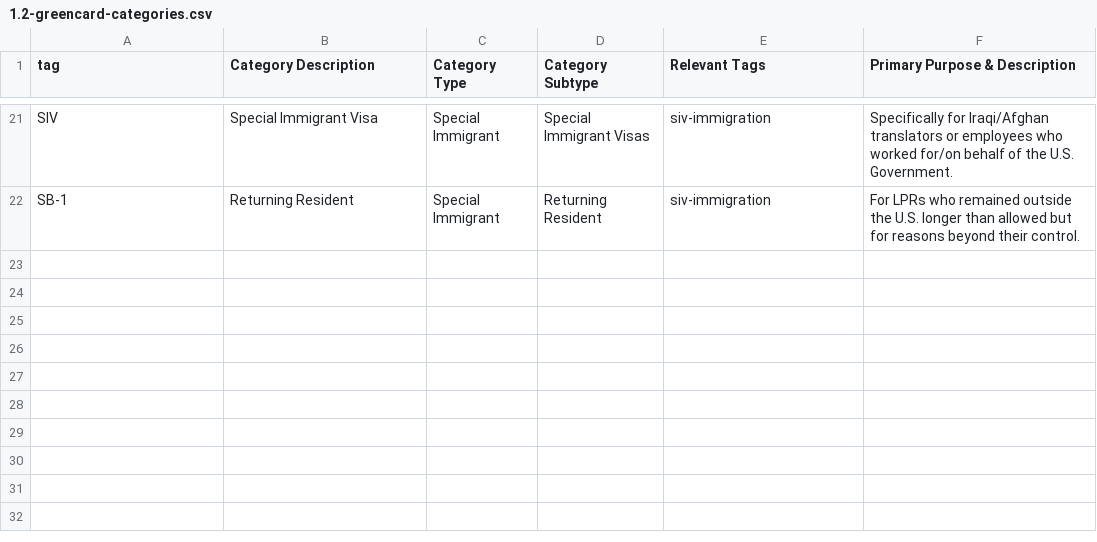
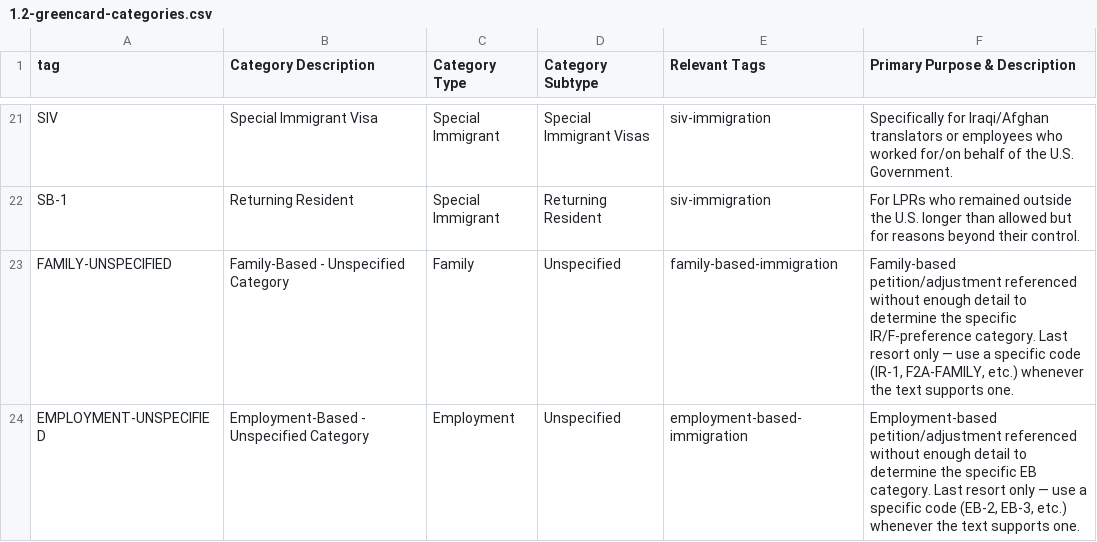
Before and after one commit to krishmalikk/proceedings, a CSV file: backend/tags-cleaned/1.2-greencard-categories.csv, drawn as a sheet; only a part is shown, gaps mark what is left out; the diff names each change by its address in the sheet, - before the commit and + after, or states it on an @@ line.

```diff
--- a/backend/tags-cleaned/1.2-greencard-categories.csv
+++ b/backend/tags-cleaned/1.2-greencard-categories.csv
+row 23: FAMILY-UNSPECIFIED | Family-Based - Unspecified Category | Family | Unspecified | family-based-immigration | Family-based petition/adjustment referenced without enough detail to determine the specific IR/F-preference category. Last resort only — use a specific code (IR-1, F2A-FAMILY, etc.) whenever the text supports one.
+row 24: EMPLOYMENT-UNSPECIFIED | Employment-Based - Unspecified Category | Employment | Unspecified | employment-based-immigration | Employment-based petition/adjustment referenced without enough detail to determine the specific EB category. Last resort only — use a specific code (EB-2, EB-3, etc.) whenever the text supports one.
```
Also changed, not shown: 7 other files.
